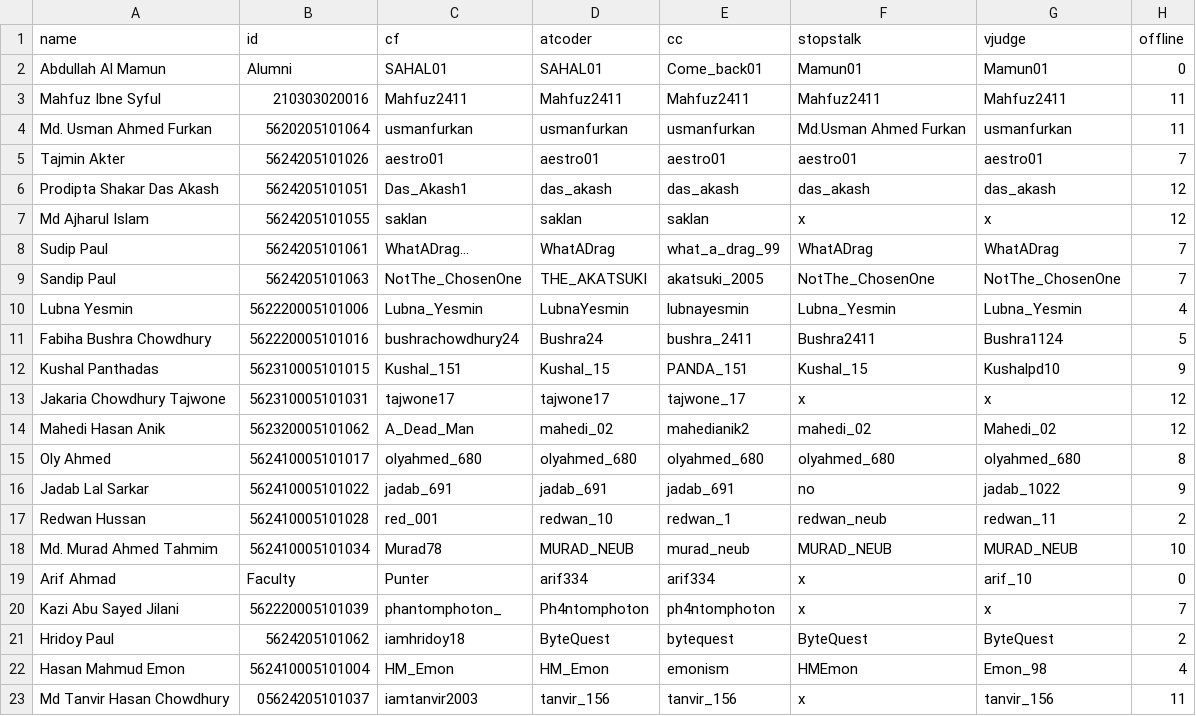
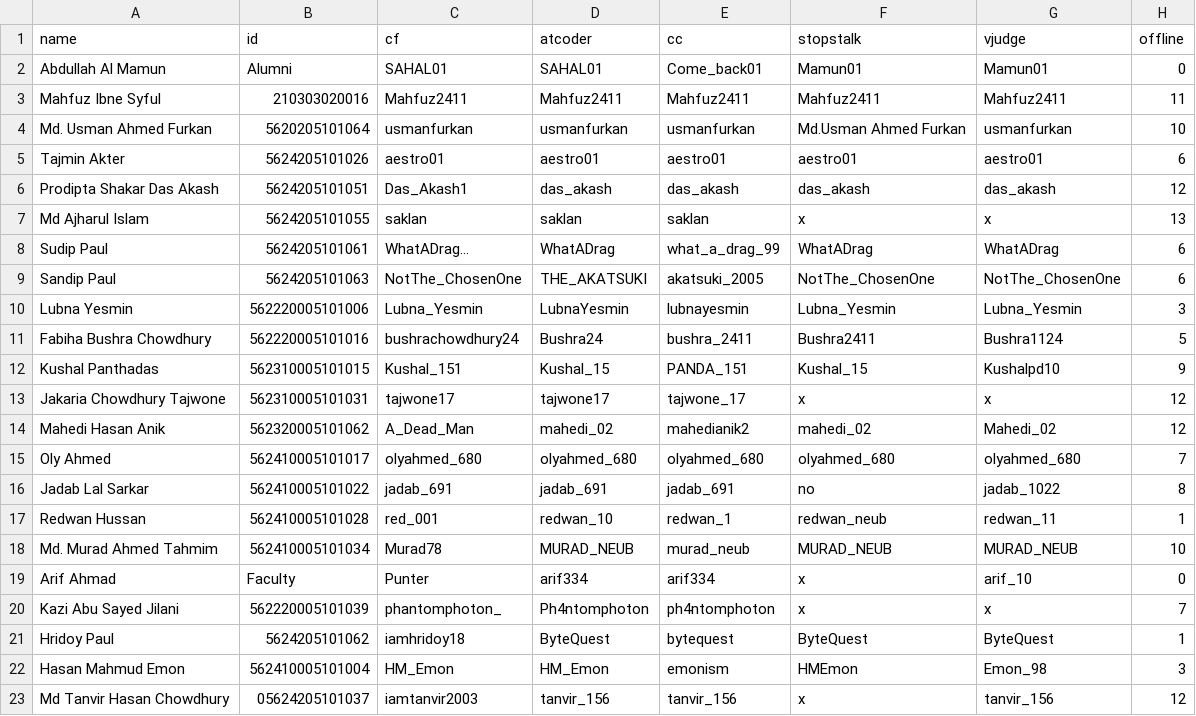
Before and after one commit to arif334/neub-cp-ranklist, a CSV file: data/coder-info.csv, drawn as a sheet.

Commit message:
Modify coder scores in coder-info.csv
Updated scores for several coders in the CSV file.

```diff
--- a/data/coder-info.csv
+++ b/data/coder-info.csv
@@ -3,9 +3,9 @@ Abdullah Al Mamun,Alumni,SAHAL01,SAHAL01,Come_back01 ,Mamun01,Mamun01,0
 Mahfuz Ibne Syful,210303020016,Mahfuz2411,Mahfuz2411,Mahfuz2411,Mahfuz2411,Mahfuz2411,11
-Md. Usman Ahmed Furkan,5620205101064,usmanfurkan,usmanfurkan ,usmanfurkan,Md.Usman Ahmed Furkan ,usmanfurkan,11
-Tajmin Akter,5624205101026,aestro01,aestro01,aestro01,aestro01,aestro01,7
+Md. Usman Ahmed Furkan,5620205101064,usmanfurkan,usmanfurkan ,usmanfurkan,Md.Usman Ahmed Furkan ,usmanfurkan,10
+Tajmin Akter,5624205101026,aestro01,aestro01,aestro01,aestro01,aestro01,6
 Prodipta Shakar Das Akash,5624205101051,Das_Akash1,das_akash,das_akash,das_akash, das_akash,12
-Md Ajharul Islam,5624205101055,saklan,saklan,saklan,x,x,12
-Sudip Paul,5624205101061,WhatADrag…,WhatADrag ,what_a_drag_99,WhatADrag,WhatADrag,7
-Sandip Paul,5624205101063,NotThe_ChosenOne,THE_AKATSUKI,akatsuki_2005,NotThe_ChosenOne,NotThe_ChosenOne,7
-Lubna Yesmin,562220005101006,Lubna_Yesmin,LubnaYesmin,lubnayesmin,Lubna_Yesmin,Lubna_Yesmin,4
+Md Ajharul Islam,5624205101055,saklan,saklan,saklan,x,x,13
+Sudip Paul,5624205101061,WhatADrag…,WhatADrag ,what_a_drag_99,WhatADrag,WhatADrag,6
+Sandip Paul,5624205101063,NotThe_ChosenOne,THE_AKATSUKI,akatsuki_2005,NotThe_ChosenOne,NotThe_ChosenOne,6
+Lubna Yesmin,562220005101006,Lubna_Yesmin,LubnaYesmin,lubnayesmin,Lubna_Yesmin,Lubna_Yesmin,3
 Fabiha Bushra Chowdhury,562220005101016,bushrachowdhury24,Bushra24,bushra_2411,Bushra2411,Bushra1124,5
@@ -14,5 +14,5 @@ Jakaria Chowdhury Tajwone,562310005101031,tajwone17,tajwone17,tajwone_17,x,x,12
 Mahedi Hasan Anik,562320005101062,A_Dead_Man,mahedi_02,mahedianik2,mahedi_02,Mahedi_02,12
-Oly Ahmed,562410005101017,olyahmed_680,olyahmed_680,olyahmed_680,olyahmed_680,olyahmed_680,8
-Jadab Lal Sarkar,562410005101022,jadab_691,jadab_691,jadab_691,no,jadab_1022,9
-Redwan Hussan ,562410005101028,red_001,redwan_10,redwan_1,redwan_neub,redwan_11,2
+Oly Ahmed,562410005101017,olyahmed_680,olyahmed_680,olyahmed_680,olyahmed_680,olyahmed_680,7
+Jadab Lal Sarkar,562410005101022,jadab_691,jadab_691,jadab_691,no,jadab_1022,8
+Redwan Hussan ,562410005101028,red_001,redwan_10,redwan_1,redwan_neub,redwan_11,1
 Md. Murad Ahmed Tahmim,562410005101034,Murad78,MURAD_NEUB,murad_neub,MURAD_NEUB,MURAD_NEUB,10
@@ -20,4 +20,4 @@ Arif Ahmad,Faculty,Punter,arif334,arif334,x,arif_10,0
 Kazi Abu Sayed Jilani,562220005101039,phantomphoton_,Ph4ntomphoton,ph4ntomphoton,x,x,7
-Hridoy Paul,5624205101062,iamhridoy18,ByteQuest,bytequest,ByteQuest,ByteQuest,2
-Hasan Mahmud Emon,562410005101004,HM_Emon,HM_Emon,emonism,HMEmon,Emon_98,4
-Md Tanvir Hasan Chowdhury,05624205101037,iamtanvir2003,tanvir_156,tanvir_156,x,tanvir_156,11
+Hridoy Paul,5624205101062,iamhridoy18,ByteQuest,bytequest,ByteQuest,ByteQuest,1
+Hasan Mahmud Emon,562410005101004,HM_Emon,HM_Emon,emonism,HMEmon,Emon_98,3
+Md Tanvir Hasan Chowdhury,05624205101037,iamtanvir2003,tanvir_156,tanvir_156,x,tanvir_156,12
```
